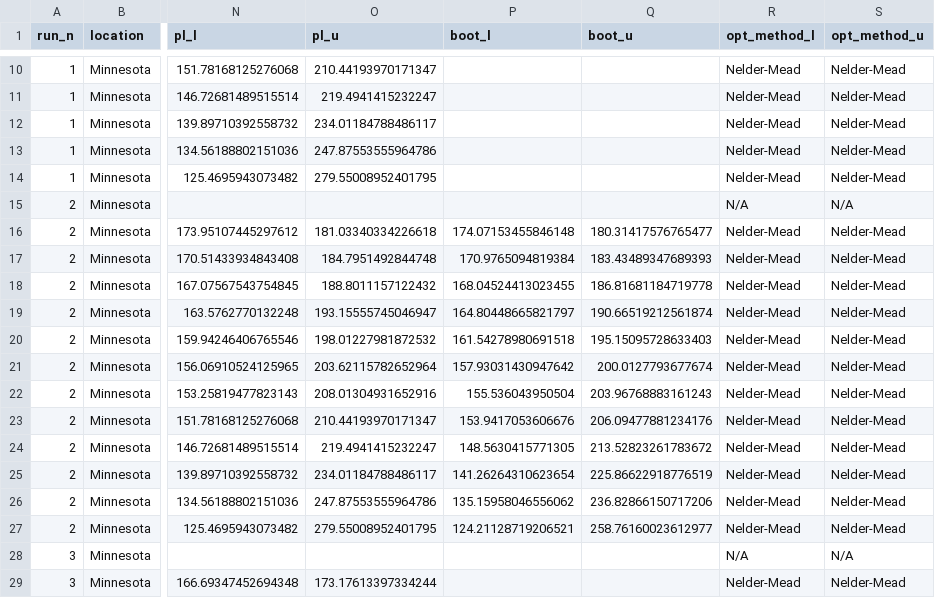
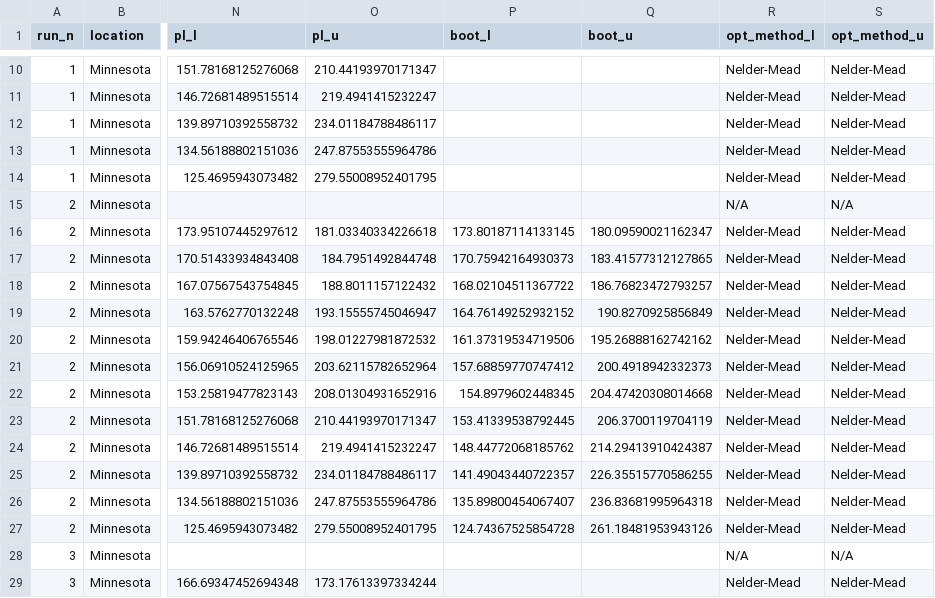
Before and after one commit to tnigon/eonr, a CSV file: eonr/examples/eonr_advanced_tutorial/advanced_tutorial_ci.csv, drawn as a sheet; only a part is shown, gaps mark what is left out; the diff names each change by its address in the sheet, - before the commit and + after, or states it on an @@ line.

```diff
--- a/eonr/examples/eonr_advanced_tutorial/advanced_tutorial_ci.csv
+++ b/eonr/examples/eonr_advanced_tutorial/advanced_tutorial_ci.csv
-P16 (boot_l): 174.07153455846148
+P16 (boot_l): 173.80187114133145
-Q16 (boot_u): 180.31417576765477
+Q16 (boot_u): 180.09590021162347
-P17 (boot_l): 170.9765094819384
+P17 (boot_l): 170.75942164930373
-Q17 (boot_u): 183.43489347689393
+Q17 (boot_u): 183.41577312127865
-P18 (boot_l): 168.04524413023455
+P18 (boot_l): 168.02104511367722
-Q18 (boot_u): 186.81681184719778
+Q18 (boot_u): 186.76823472793257
-P19 (boot_l): 164.80448665821797
+P19 (boot_l): 164.76149252932152
-Q19 (boot_u): 190.66519212561874
+Q19 (boot_u): 190.8270925856849
-P20 (boot_l): 161.54278980691518
+P20 (boot_l): 161.37319534719506
-Q20 (boot_u): 195.15095728633403
+Q20 (boot_u): 195.26888162742162
-P21 (boot_l): 157.93031430947642
+P21 (boot_l): 157.68859770747412
-Q21 (boot_u): 200.0127793677674
+Q21 (boot_u): 200.4918942332373
-P22 (boot_l): 155.536043950504
+P22 (boot_l): 154.8979602448345
-Q22 (boot_u): 203.96768883161243
+Q22 (boot_u): 204.47420308014668
-P23 (boot_l): 153.9417053606676
+P23 (boot_l): 153.41339538792445
-Q23 (boot_u): 206.09477881234176
+Q23 (boot_u): 206.3700119704119
-P24 (boot_l): 148.5630415771305
+P24 (boot_l): 148.44772068185762
-Q24 (boot_u): 213.52823261783672
+Q24 (boot_u): 214.29413910424387
-P25 (boot_l): 141.26264310623654
+P25 (boot_l): 141.49043440722357
-Q25 (boot_u): 225.86622918776519
+Q25 (boot_u): 226.35515770586255
-P26 (boot_l): 135.15958046556062
+P26 (boot_l): 135.89800454067407
-Q26 (boot_u): 236.82866150717206
+Q26 (boot_u): 236.83681995964318
-P27 (boot_l): 124.21128719206521
+P27 (boot_l): 124.74367525854728
-Q27 (boot_u): 258.76160023612977
+Q27 (boot_u): 261.18481953943126
```
Also changed, not shown: eonr/examples/eonr_advanced_tutorial/advanced_tutorial_results.csv, 13 other files.
